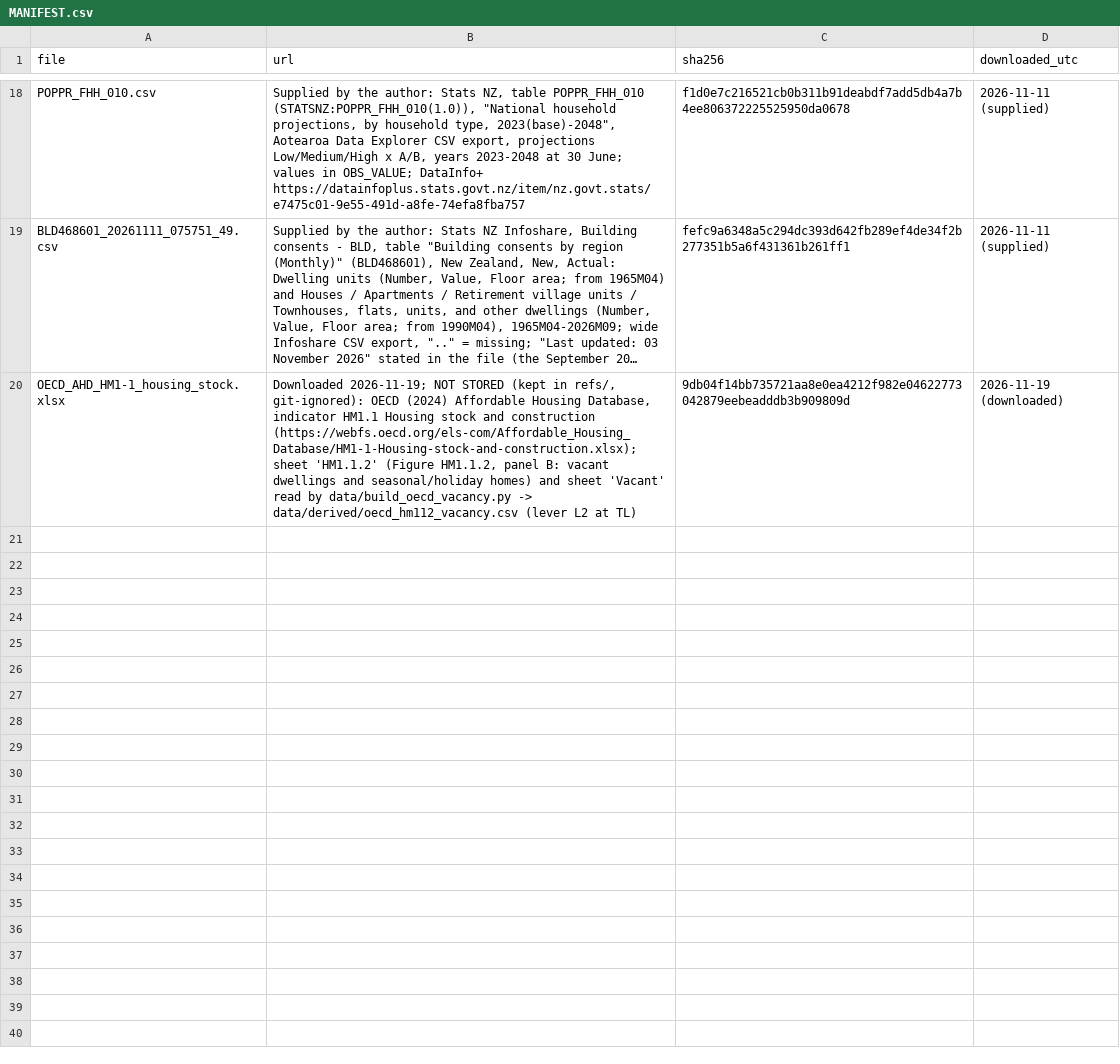
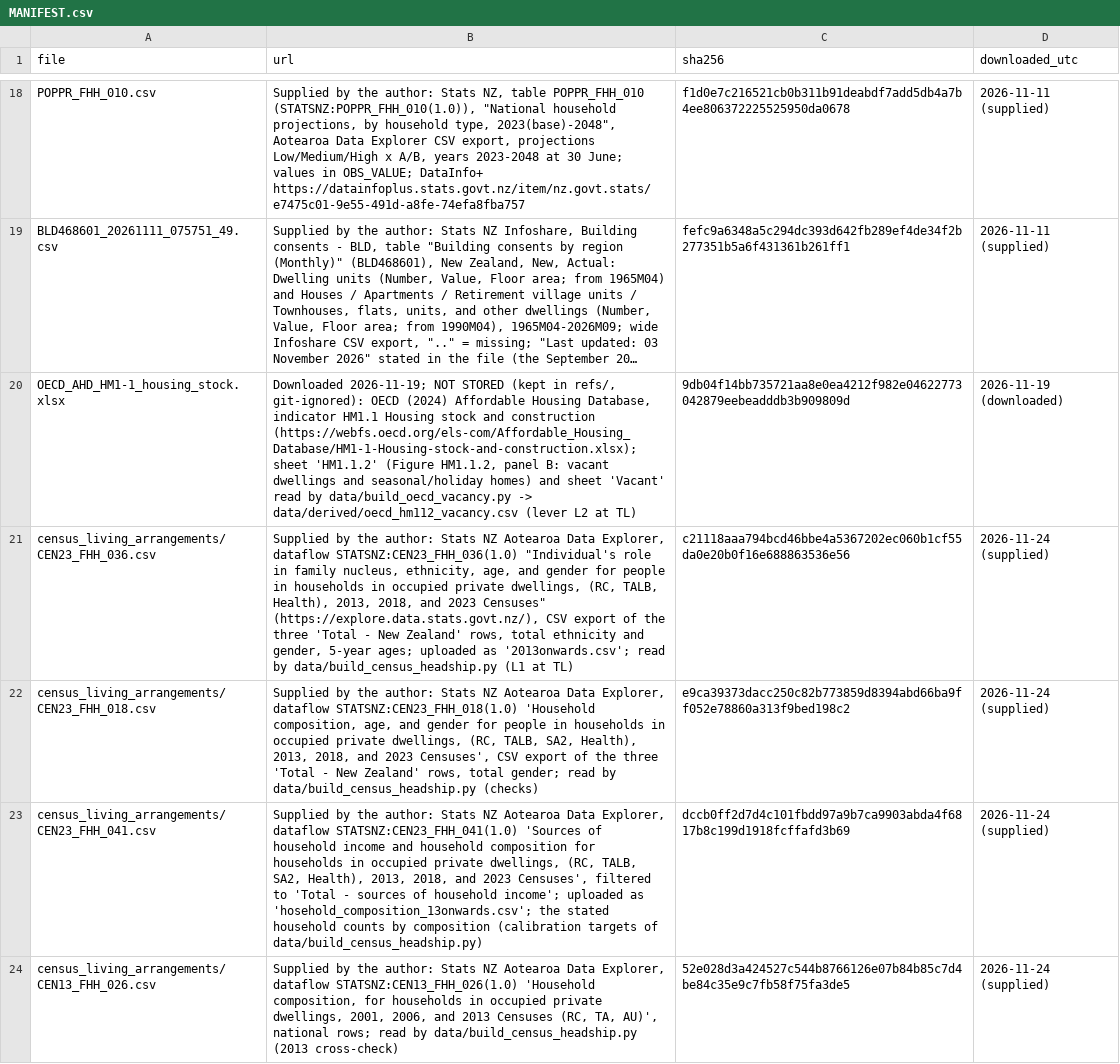
Before and after one commit to GerasimosChristoforatos/Pathway-Paper, a CSV file: data/raw/MANIFEST.csv, drawn as a sheet; only a part is shown, gaps mark what is left out; long unchanged cells end in …; the diff covers the shown part only; the diff names each change by its address in the sheet, - before the commit and + after, or states it on an @@ line.

Commit message:
model-v5.0.0 (work in progress): census headship data and L1 at TL from age-specific household formation
Raw census living-arrangement tables (CEN23_FHH_036/018/041, CEN13_FHH_026/030/031) and DPE058AA added unmodified
with MANIFEST rows; data/build_census_headship.py builds the derived inputs. household_headship.py: census rates on
the stated basis, calibration and common-basis gates, TL rates (census minima or propensity B), ratio path,
back-check. levers / pathways / pathways_mc: L1 at TL is the age-specific path; the v4.10 setting is the sensitivity
row TL-L1-national-1991; the age-standardised row is removed. Population threshold not extrapolated.
Paused: the cumulative-carbon ordering check fails for L1 at TL vs L1 Ambitious (pool rule), awaiting a decision.

```diff
--- a/data/raw/MANIFEST.csv
+++ b/data/raw/MANIFEST.csv
+row 21: census_living_arrangements/CEN23_FHH_036.csv | Supplied by the author: Stats NZ Aotearoa Data Explorer, dataflow STATSNZ:CEN23_FHH_036(1.0) "Individual's role in family nucleus, ethnicity, age, and gender for people in households in occupied private dwellings, (RC, TALB, Health), 2013, 2018, and 2023 Censuses" (https://explore.data.stats.govt.nz/), CSV export of the three 'Total - New Zealand' rows, total ethnicity and gender, 5-year ages; uploaded as '2013onwards.csv'; read by data/build_census_headship.py (L1 at TL) | c21118aaa794bcd46bbe4a5367202ec060b1cf55da0e20b0f16e688863536e56 | 2026-11-24 (supplied)
+row 22: census_living_arrangements/CEN23_FHH_018.csv | Supplied by the author: Stats NZ Aotearoa Data Explorer, dataflow STATSNZ:CEN23_FHH_018(1.0) 'Household composition, age, and gender for people in households in occupied private dwellings, (RC, TALB, SA2, Health), 2013, 2018, and 2023 Censuses', CSV export of the three 'Total - New Zealand' rows, total gender; read by data/build_census_headship.py (checks) | e9ca39373dacc250c82b773859d8394abd66ba9ff052e78860a313f9bed198c2 | 2026-11-24 (supplied)
+row 23: census_living_arrangements/CEN23_FHH_041.csv | Supplied by the author: Stats NZ Aotearoa Data Explorer, dataflow STATSNZ:CEN23_FHH_041(1.0) 'Sources of household income and household composition for households in occupied private dwellings, (RC, TALB, SA2, Health), 2013, 2018, and 2023 Censuses', filtered to 'Total - sources of household income'; uploaded as 'hosehold_composition_13onwards.csv'; the stated household counts by composition (calibration targets of data/build_census_headship.py) | dccb0ff2d7d4c101fbdd97a9b7ca9903abda4f6817b8c199d1918fcffafd3b69 | 2026-11-24 (supplied)
+row 24: census_living_arrangements/CEN13_FHH_026.csv | Supplied by the author: Stats NZ Aotearoa Data Explorer, dataflow STATSNZ:CEN13_FHH_026(1.0) 'Household composition, for households in occupied private dwellings, 2001, 2006, and 2013 Censuses (RC, TA, AU)', national rows; read by data/build_census_headship.py (2013 cross-check) | 52e028d3a424527c544b8766126e07b84b85c7d4be84c35e9c7fb58f75fa3de5 | 2026-11-24 (supplied)
```
Also changed, not shown: 3 added rows elsewhere in this file, 28 other files.
